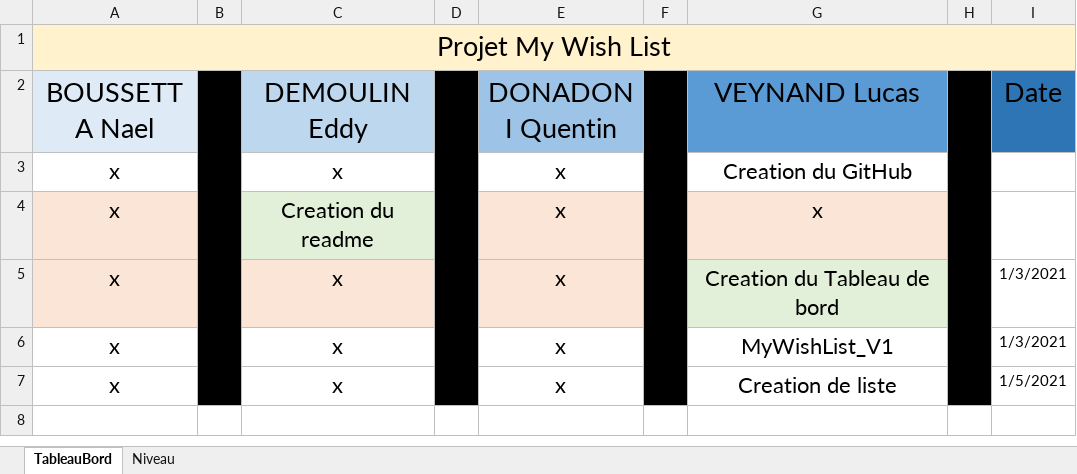
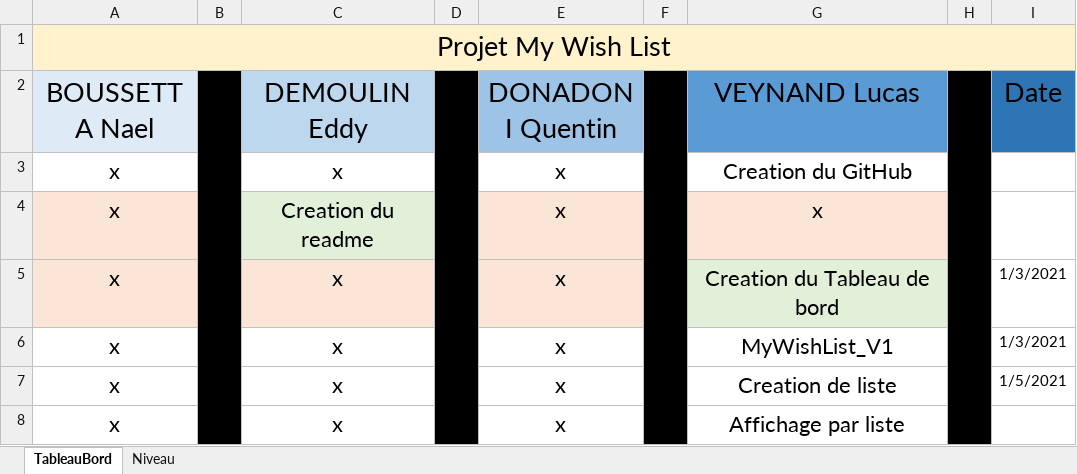
Before and after one commit to LucasInf/S3D_MyWishList, an Excel workbook: TableauDeBord.xlsx, sheet TableauBord, drawn as a sheet; values as stored, in another font and other column widths than the file's, no borders; conditional formats not drawn; the diff names each change by its address in the sheet, - before the commit and + after, or states it on an @@ line.

Commit message:
ajout affichage par liste

```diff
--- a/TableauDeBord.xlsx (sheet TableauBord)
+++ b/TableauDeBord.xlsx (sheet TableauBord)
+row 8: x |  | x |  | x |  | Affichage par liste
```
Also changed, not shown: 1 other file.
